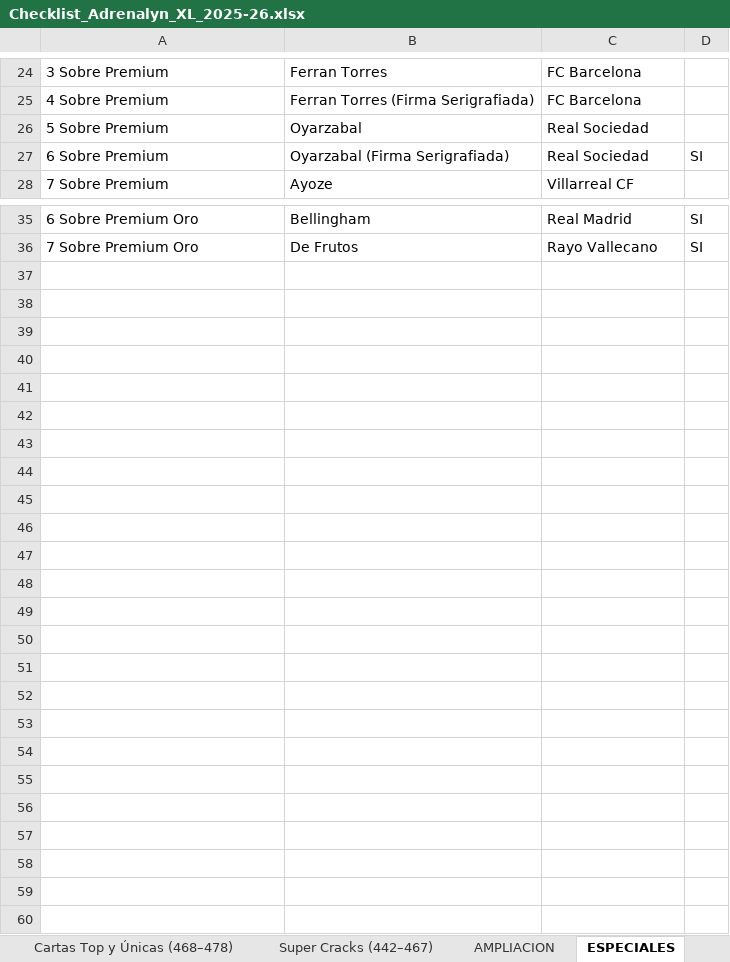
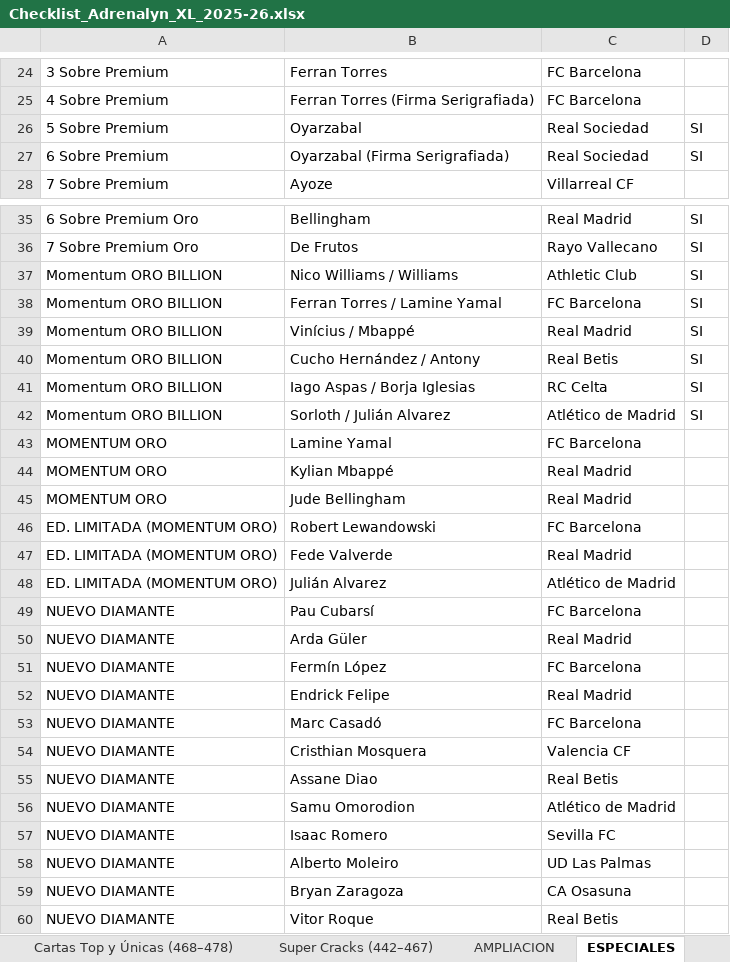
Before and after one commit to pipoptero/adrenalyn-collection, an Excel workbook: Checklist_Adrenalyn_XL_2025-26.xlsx, sheet ESPECIALES, drawn as a sheet; only a part is shown, gaps mark what is left out; values as stored, in another font and other column widths than the file's, no borders; charts and pictures and conditional formats not drawn; the diff names each change by its address in the sheet, - before the commit and + after, or states it on an @@ line.

```diff
--- a/Checklist_Adrenalyn_XL_2025-26.xlsx (sheet ESPECIALES)
+++ b/Checklist_Adrenalyn_XL_2025-26.xlsx (sheet ESPECIALES)
-D26: (empty)
+D26: SI
+row 37: Momentum ORO BILLION | Nico Williams / Williams | Athletic Club | SI
+row 38: Momentum ORO BILLION | Ferran Torres / Lamine Yamal | FC Barcelona | SI
+row 39: Momentum ORO BILLION | Vinícius / Mbappé | Real Madrid | SI
+row 40: Momentum ORO BILLION | Cucho Hernández / Antony | Real Betis | SI
+row 41: Momentum ORO BILLION | Iago Aspas / Borja Iglesias | RC Celta | SI
+row 42: Momentum ORO BILLION | Sorloth / Julián Alvarez | Atlético de Madrid | SI
+row 43: MOMENTUM ORO | Lamine Yamal | FC Barcelona
+row 44: MOMENTUM ORO | Kylian Mbappé | Real Madrid
+row 45: MOMENTUM ORO | Jude Bellingham | Real Madrid
+row 46: ED. LIMITADA (MOMENTUM ORO) | Robert Lewandowski | FC Barcelona
+row 47: ED. LIMITADA (MOMENTUM ORO) | Fede Valverde | Real Madrid
+row 48: ED. LIMITADA (MOMENTUM ORO) | Julián Alvarez | Atlético de Madrid
+row 49: NUEVO DIAMANTE | Pau Cubarsí | FC Barcelona
+row 50: NUEVO DIAMANTE | Arda Güler | Real Madrid
+row 51: NUEVO DIAMANTE | Fermín López | FC Barcelona
+row 52: NUEVO DIAMANTE | Endrick Felipe | Real Madrid
+row 53: NUEVO DIAMANTE | Marc Casadó | FC Barcelona
+row 54: NUEVO DIAMANTE | Cristhian Mosquera | Valencia CF
+row 55: NUEVO DIAMANTE | Assane Diao | Real Betis
+row 56: NUEVO DIAMANTE | Samu Omorodion | Atlético de Madrid
+row 57: NUEVO DIAMANTE | Isaac Romero | Sevilla FC
+row 58: NUEVO DIAMANTE | Alberto Moleiro | UD Las Palmas
+row 59: NUEVO DIAMANTE | Bryan Zaragoza | CA Osasuna
+row 60: NUEVO DIAMANTE | Vitor Roque | Real Betis
```
Also changed, not shown: sheet LO QUE ME FALTA, sheet AMPLIACION, sheet REPETIDOS, sheet RESUMEN, sheet REGULARES, sheet Super Cracks (442–467), 2 more sheets.
